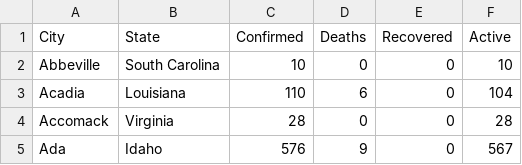
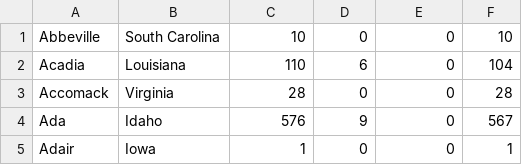
Before and after one commit to juliasmi07/DS, a CSV file: DS/covid.csv, drawn as a sheet; only a part is shown; the shorter side is filled out with more unchanged rows.

```diff
--- a/DS/covid.csv
+++ b/DS/covid.csv
@@ -1,2 +1 @@
-City,State,Confirmed,Deaths,Recovered,Active
 Abbeville,South Carolina,10,0,0,10
```
Also changed, not shown: 1 other file.
